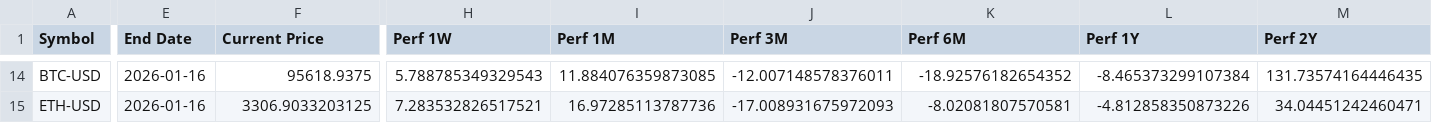
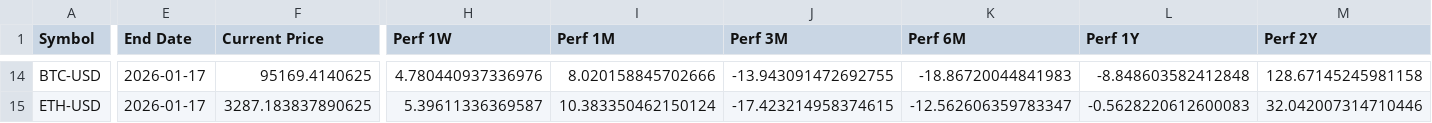
Before and after one commit to Kasim81/market_dash_auto, a CSV file: data/market_data.csv, drawn as a sheet; only a part is shown, gaps mark what is left out; the diff covers the shown part only; the diff names each change by its address in the sheet, - before the commit and + after, or states it on an @@ line.

```diff
--- a/data/market_data.csv
+++ b/data/market_data.csv
-E14:E15 (End Date): 2026-01-16
+E14:E15 (End Date): 2026-01-17
-F14 (Current Price): 95618.9375
+F14 (Current Price): 95169.4140625
-H14 (Perf 1W): 5.788785349329543
+H14 (Perf 1W): 4.780440937336976
-I14 (Perf 1M): 11.884076359873085
+I14 (Perf 1M): 8.020158845702666
-J14 (Perf 3M): -12.007148578376011
+J14 (Perf 3M): -13.943091472692755
-K14 (Perf 6M): -18.92576182654352
+K14 (Perf 6M): -18.86720044841983
-L14 (Perf 1Y): -8.465373299107384
+L14 (Perf 1Y): -8.848603582412848
-M14 (Perf 2Y): 131.73574164446435
+M14 (Perf 2Y): 128.67145245981158
-F15 (Current Price): 3306.9033203125
+F15 (Current Price): 3287.183837890625
-H15 (Perf 1W): 7.283532826517521
+H15 (Perf 1W): 5.39611336369587
-I15 (Perf 1M): 16.97285113787736
+I15 (Perf 1M): 10.383350462150124
-J15 (Perf 3M): -17.008931675972093
+J15 (Perf 3M): -17.423214958374615
-K15 (Perf 6M): -8.02081807570581
+K15 (Perf 6M): -12.562606359783347
-L15 (Perf 1Y): -4.812858350873226
+L15 (Perf 1Y): -0.5628220612600083
-M15 (Perf 2Y): 34.04451242460471
+M15 (Perf 2Y): 32.042007314710446
```
Also changed, not shown: 110 edited cells elsewhere in this file.
